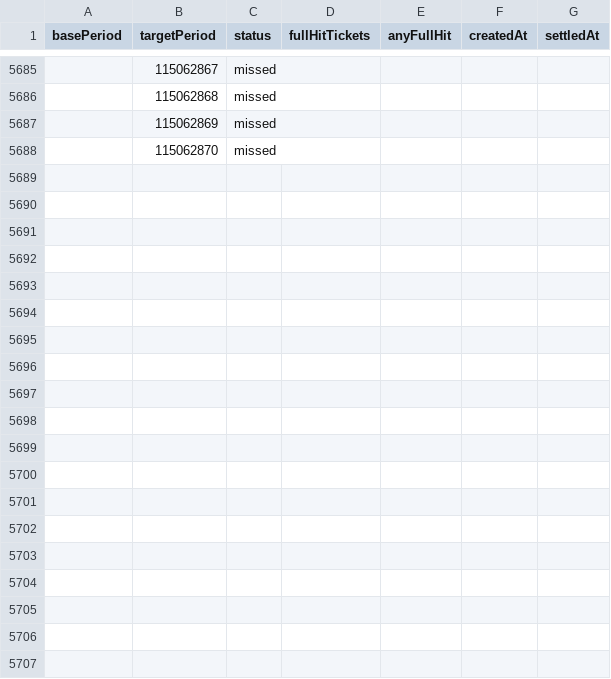
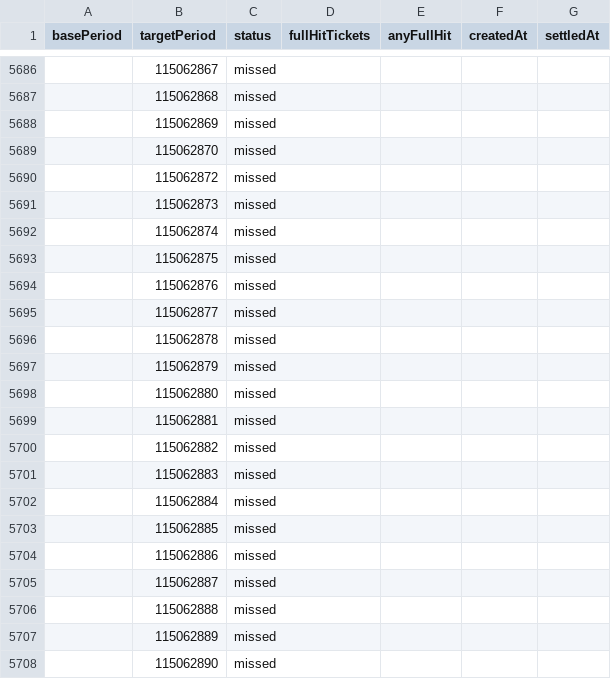
Before and after one commit to poiulkjmny0005-art/bingo-a-plus-signal, a CSV file: star3_v3_report.csv, drawn as a sheet; only a part is shown, gaps mark what is left out; the diff covers the shown part only.

```diff
--- a/star3_v3_report.csv
+++ b/star3_v3_report.csv
@@ -5688 +5689,20 @@ basePeriod,targetPeriod,status,fullHitTickets,anyFullHit,createdAt,settledAt
 ,115062870,missed,,,,
+,115062872,missed,,,,
+,115062873,missed,,,,
+,115062874,missed,,,,
+,115062875,missed,,,,
+,115062876,missed,,,,
+,115062877,missed,,,,
+,115062878,missed,,,,
+,115062879,missed,,,,
+,115062880,missed,,,,
+,115062881,missed,,,,
+,115062882,missed,,,,
+,115062883,missed,,,,
+,115062884,missed,,,,
+,115062885,missed,,,,
+,115062886,missed,,,,
+,115062887,missed,,,,
+,115062888,missed,,,,
+,115062889,missed,,,,
+,115062890,missed,,,,
```
Also changed, not shown: 41 added rows and 4 edited cells elsewhere in this file, 2 other files.
